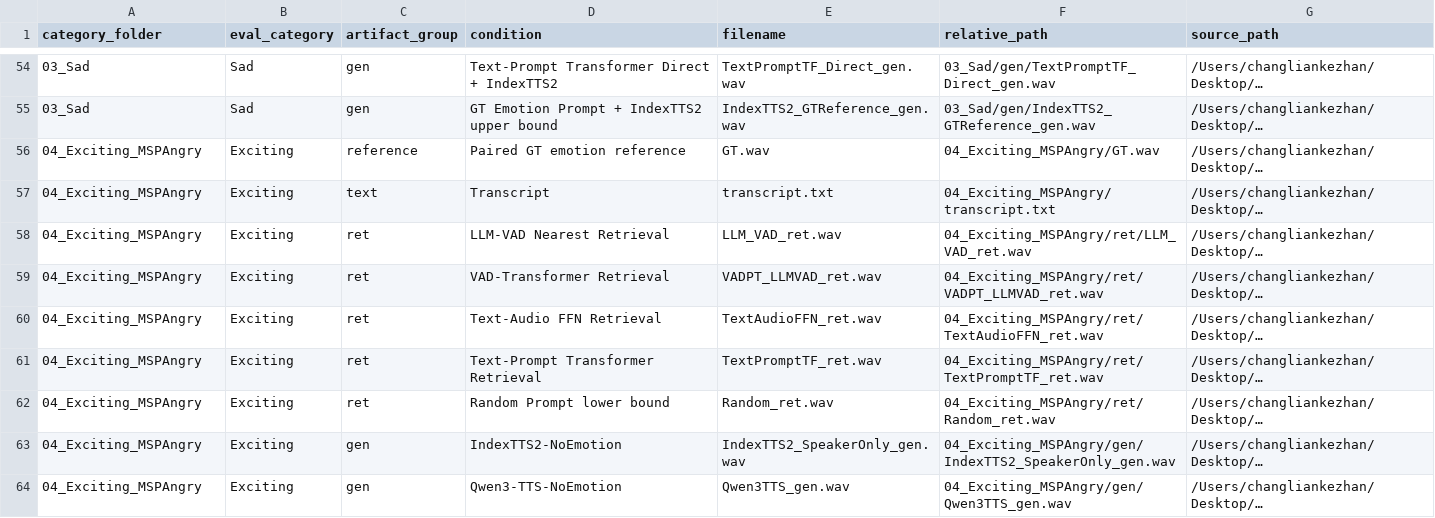
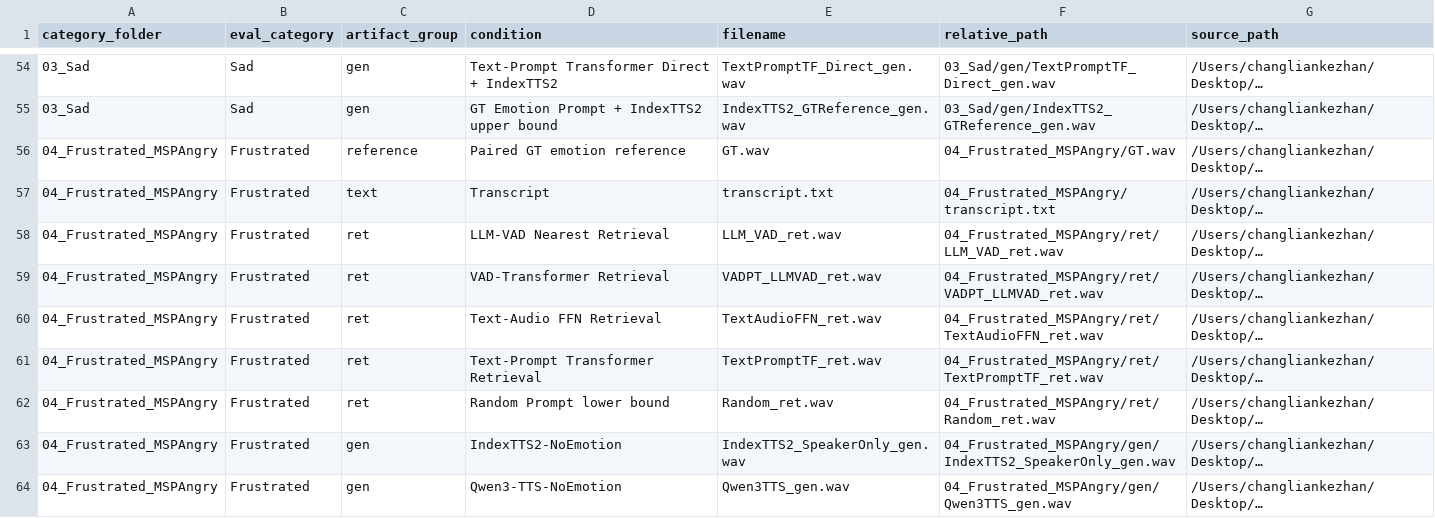
Before and after one commit to CCshpeech/emopilot-mos-gallery, a CSV file: audio_manifest.csv, drawn as a sheet; only a part is shown, gaps mark what is left out; long unchanged cells end in …; the diff covers the shown part only; the diff names each change by its address in the sheet, - before the commit and + after, or states it on an @@ line.

```diff
--- a/audio_manifest.csv
+++ b/audio_manifest.csv
-A56:A64 (category_folder): 04_Exciting_MSPAngry
+A56:A64 (category_folder): 04_Frustrated_MSPAngry
-B56:B64 (eval_category): Exciting
+B56:B64 (eval_category): Frustrated
-F56 (relative_path): 04_Exciting_MSPAngry/GT.wav
+F56 (relative_path): 04_Frustrated_MSPAngry/GT.wav
-F57 (relative_path): 04_Exciting_MSPAngry/transcript.txt
+F57 (relative_path): 04_Frustrated_MSPAngry/transcript.txt
-F58 (relative_path): 04_Exciting_MSPAngry/ret/LLM_VAD_ret.wav
+F58 (relative_path): 04_Frustrated_MSPAngry/ret/LLM_VAD_ret.wav
-F59 (relative_path): 04_Exciting_MSPAngry/ret/VADPT_LLMVAD_ret.wav
+F59 (relative_path): 04_Frustrated_MSPAngry/ret/VADPT_LLMVAD_ret.wav
-F60 (relative_path): 04_Exciting_MSPAngry/ret/TextAudioFFN_ret.wav
+F60 (relative_path): 04_Frustrated_MSPAngry/ret/TextAudioFFN_ret.wav
-F61 (relative_path): 04_Exciting_MSPAngry/ret/TextPromptTF_ret.wav
+F61 (relative_path): 04_Frustrated_MSPAngry/ret/TextPromptTF_ret.wav
-F62 (relative_path): 04_Exciting_MSPAngry/ret/Random_ret.wav
+F62 (relative_path): 04_Frustrated_MSPAngry/ret/Random_ret.wav
-F63 (relative_path): 04_Exciting_MSPAngry/gen/IndexTTS2_SpeakerOnly_gen.wav
+F63 (relative_path): 04_Frustrated_MSPAngry/gen/IndexTTS2_SpeakerOnly_gen.wav
-F64 (relative_path): 04_Exciting_MSPAngry/gen/Qwen3TTS_gen.wav
+F64 (relative_path): 04_Frustrated_MSPAngry/gen/Qwen3TTS_gen.wav
```
Also changed, not shown: 30 edited cells elsewhere in this file, emotion_transcript_table.csv, mos_scoring_template.csv, 21 other files.
